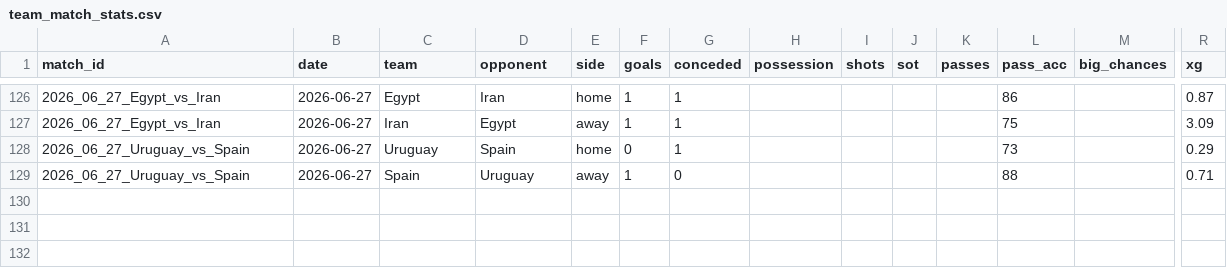
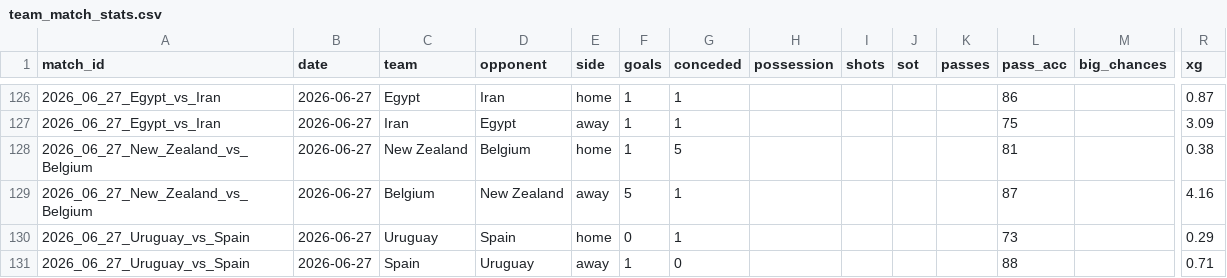
Before and after one commit to RShiri/XWORLDCUPTWIT, a CSV file: wc2026_dashboard/database/team_match_stats.csv, drawn as a sheet; only a part is shown, gaps mark what is left out; rows hold the shown columns only; the diff names each change by its address in the sheet, - before the commit and + after, or states it on an @@ line.

```diff
--- a/wc2026_dashboard/database/team_match_stats.csv
+++ b/wc2026_dashboard/database/team_match_stats.csv
+row 128: 2026_06_27_New_Zealand_vs_Belgium | 2026-06-27 | New Zealand | Belgium | home | 1 | 5 |  |  |  |  | 81 |  | 0.38
+row 129: 2026_06_27_New_Zealand_vs_Belgium | 2026-06-27 | Belgium | New Zealand | away | 5 | 1 |  |  |  |  | 87 |  | 4.16
```
Also changed, not shown: wc2026_dashboard/database/player_match_stats.csv, wc2026_dashboard/database/players.csv, 9 other files.
